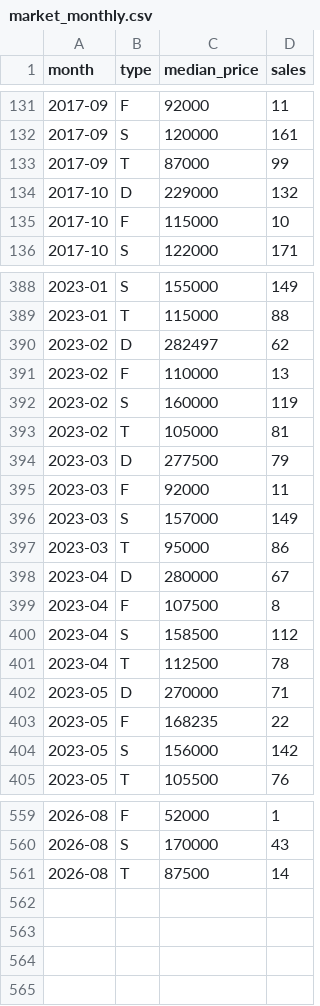
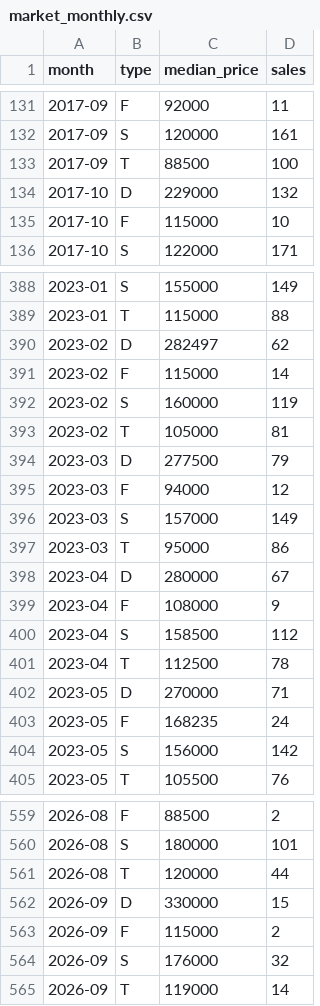
Before and after one commit to oliverhutch2021/doncaster-property-model, a CSV file: outputs/dash/market_monthly.csv, drawn as a sheet; only a part is shown, gaps mark what is left out; the diff covers the shown part only.

```diff
--- a/outputs/dash/market_monthly.csv
+++ b/outputs/dash/market_monthly.csv
@@ -132,3 +132,3 @@ month,type,median_price,sales
 2017-09,S,120000,161
-2017-09,T,87000,99
+2017-09,T,88500,100
 2017-10,D,229000,132
@@ -390,3 +390,3 @@ month,type,median_price,sales
 2023-02,D,282497,62
-2023-02,F,110000,13
+2023-02,F,115000,14
 2023-02,S,160000,119
@@ -394,3 +394,3 @@ month,type,median_price,sales
 2023-03,D,277500,79
-2023-03,F,92000,11
+2023-03,F,94000,12
 2023-03,S,157000,149
@@ -398,3 +398,3 @@ month,type,median_price,sales
 2023-04,D,280000,67
-2023-04,F,107500,8
+2023-04,F,108000,9
 2023-04,S,158500,112
@@ -402,3 +402,3 @@ month,type,median_price,sales
 2023-05,D,270000,71
-2023-05,F,168235,22
+2023-05,F,168235,24
 2023-05,S,156000,142
@@ -559,3 +559,7 @@ month,type,median_price,sales
-2026-08,F,52000,1
-2026-08,S,170000,43
-2026-08,T,87500,14
+2026-08,F,88500,2
+2026-08,S,180000,101
+2026-08,T,120000,44
+2026-09,D,330000,15
+2026-09,F,115000,2
+2026-09,S,176000,32
+2026-09,T,119000,14
```
Also changed, not shown: 66 edited cells elsewhere in this file, outputs/dash2/changelog.csv, 2 other files.
